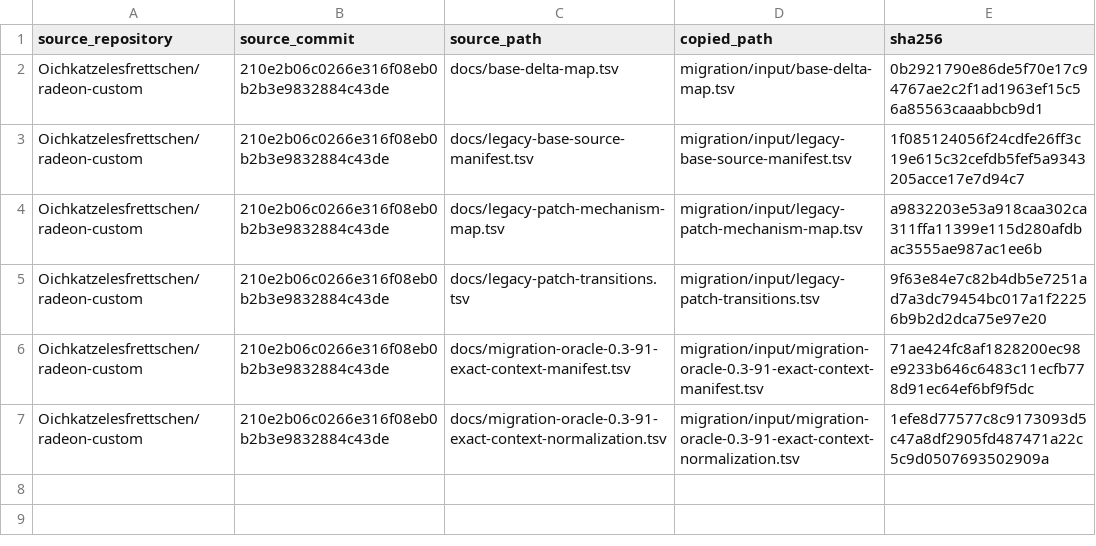
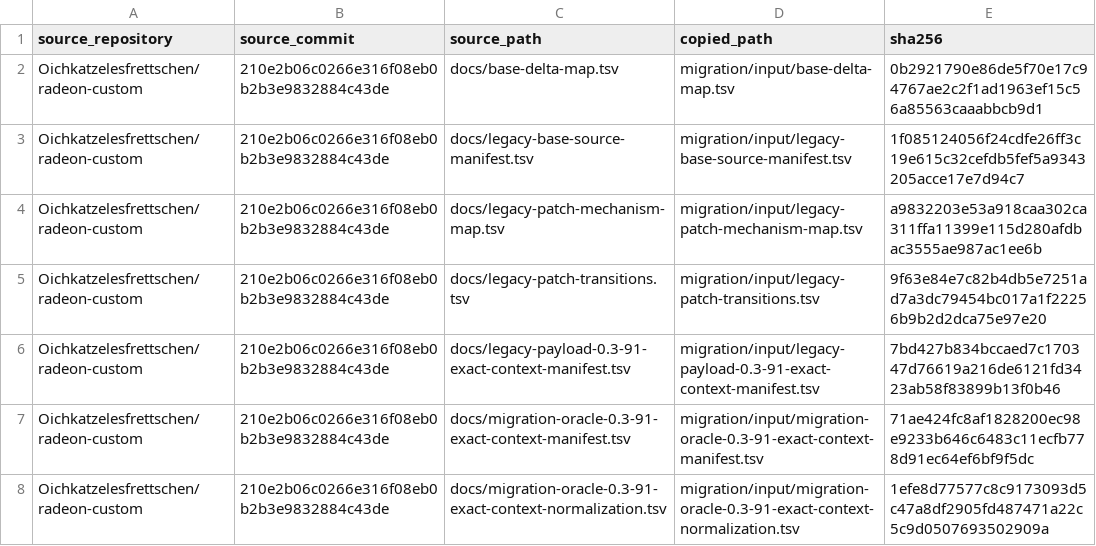
Before and after one commit to Oichkatzelesfrettschen/linux-radeon-gororoba, a TSV file: docs/reconstruction-input-inventory.tsv, drawn as a sheet.

```diff
--- a/docs/reconstruction-input-inventory.tsv
+++ b/docs/reconstruction-input-inventory.tsv
@@ -5,2 +5,3 @@ Oichkatzelesfrettschen/radeon-custom	210e2b06c0266e316f08eb0b2b3e9832884c43de	do
 Oichkatzelesfrettschen/radeon-custom	210e2b06c0266e316f08eb0b2b3e9832884c43de	docs/legacy-patch-transitions.tsv	migration/input/legacy-patch-transitions.tsv	9f63e84e7c82b4db5e7251ad7a3dc79454bc017a1f22256b9b2d2dca75e97e20
+Oichkatzelesfrettschen/radeon-custom	210e2b06c0266e316f08eb0b2b3e9832884c43de	docs/legacy-payload-0.3-91-exact-context-manifest.tsv	migration/input/legacy-payload-0.3-91-exact-context-manifest.tsv	7bd427b834bccaed7c170347d76619a216de6121fd3423ab58f83899b13f0b46
 Oichkatzelesfrettschen/radeon-custom	210e2b06c0266e316f08eb0b2b3e9832884c43de	docs/migration-oracle-0.3-91-exact-context-manifest.tsv	migration/input/migration-oracle-0.3-91-exact-context-manifest.tsv	71ae424fc8af1828200ec98e9233b646c6483c11ecfb778d91ec64ef6bf9f5dc
```
Also changed, not shown: 9 other files.
